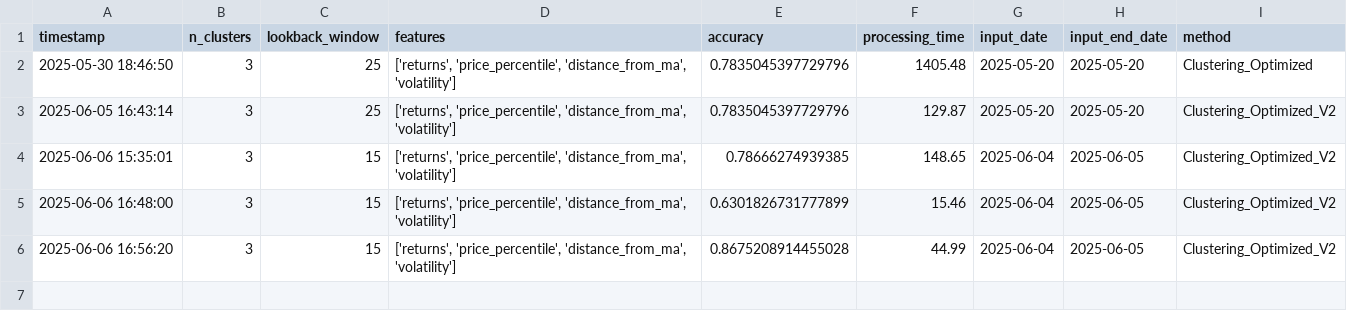
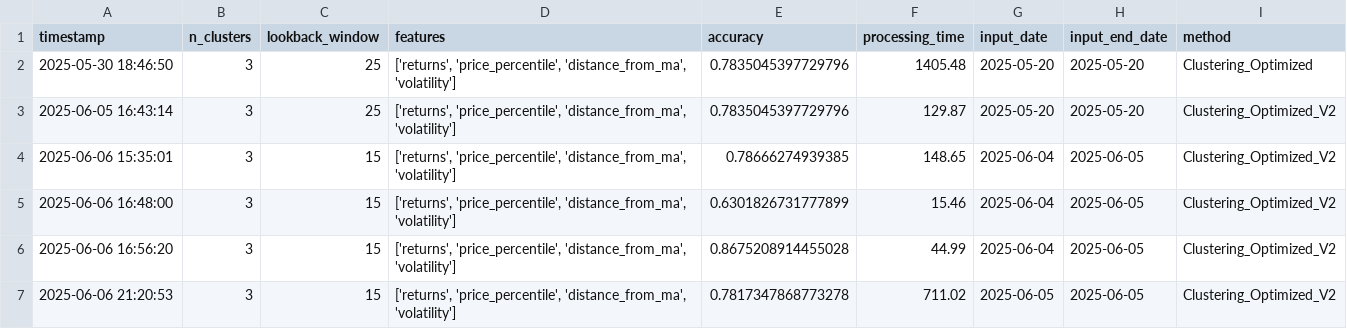
Before and after one commit to betacarrot99/market_microstructure, a CSV file: result/clustering_param_log.csv, drawn as a sheet.

```diff
--- a/result/clustering_param_log.csv
+++ b/result/clustering_param_log.csv
@@ -6 +6,2 @@ timestamp,n_clusters,lookback_window,features,accuracy,processing_time,input_dat
 2025-06-06 16:56:20,3,15,"['returns', 'price_percentile', 'distance_from_ma', 'volatility']",0.8675208914455028,44.99,2025-06-04,2025-06-05,Clustering_Optimized_V2
+2025-06-06 21:20:53,3,15,"['returns', 'price_percentile', 'distance_from_ma', 'volatility']",0.7817347868773278,711.02,2025-06-05,2025-06-05,Clustering_Optimized_V2
```
Also changed, not shown: 19 other files.
